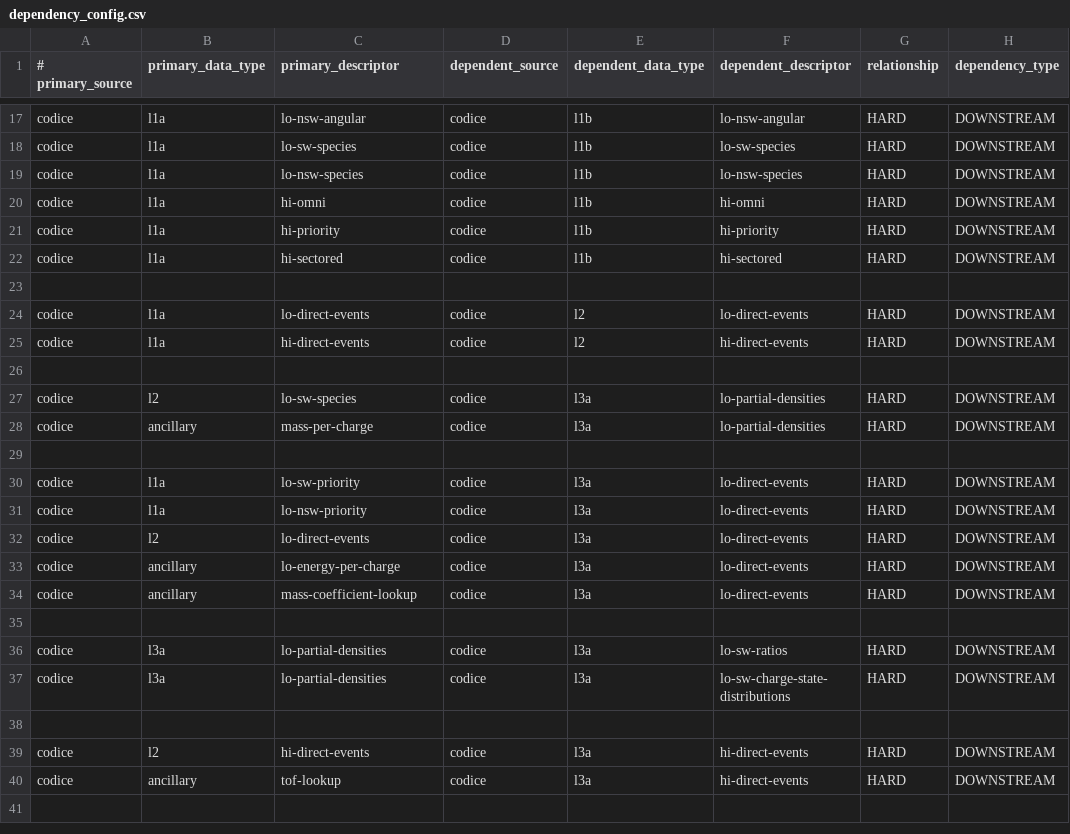
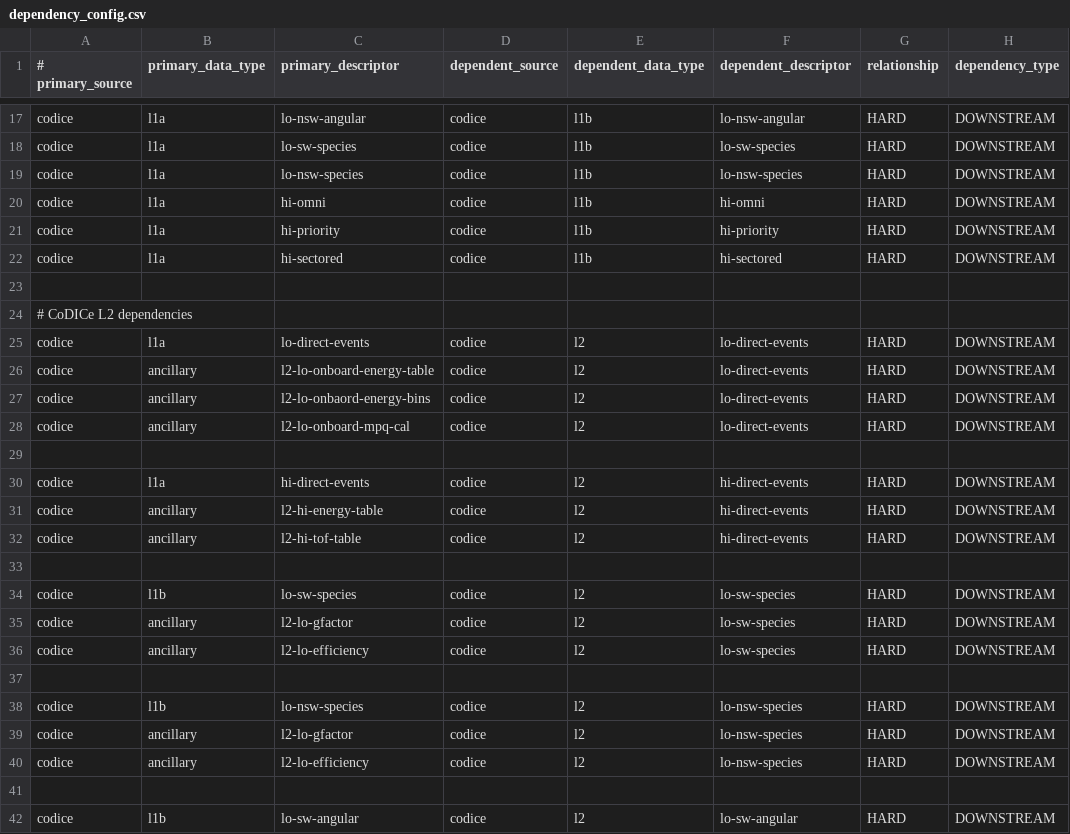
Before and after one commit to IMAP-Science-Operations-Center/sds-data-manager, a CSV file: sds_data_manager/lambda_code/SDSCode/pipeline_lambdas/dependency_config.csv, drawn as a sheet; only a part is shown, gaps mark what is left out; the shorter side is filled out with more unchanged rows; the diff covers the shown part only.

Commit message:
L2 dependencies

```diff
--- a/sds_data_manager/lambda_code/SDSCode/pipeline_lambdas/dependency_config.csv
+++ b/sds_data_manager/lambda_code/SDSCode/pipeline_lambdas/dependency_config.csv
@@ -23,3 +23,20 @@ codice, l1a, hi-sectored, codice, l1b, hi-sectored, HARD, DOWNSTREAM
 
+# CoDICe L2 dependencies
 codice, l1a, lo-direct-events, codice, l2, lo-direct-events, HARD, DOWNSTREAM
+codice, ancillary, l2-lo-onboard-energy-table, codice, l2, lo-direct-events, HARD, DOWNSTREAM
+codice, ancillary, l2-lo-onbaord-energy-bins, codice, l2, lo-direct-events, HARD, DOWNSTREAM
+codice, ancillary, l2-lo-onboard-mpq-cal, codice, l2, lo-direct-events, HARD, DOWNSTREAM
+
 codice, l1a, hi-direct-events, codice, l2, hi-direct-events, HARD, DOWNSTREAM
+codice, ancillary, l2-hi-energy-table, codice, l2, hi-direct-events, HARD, DOWNSTREAM
+codice, ancillary, l2-hi-tof-table, codice, l2, hi-direct-events, HARD, DOWNSTREAM
+
+codice, l1b, lo-sw-species, codice, l2, lo-sw-species, HARD, DOWNSTREAM
+codice, ancillary, l2-lo-gfactor, codice, l2, lo-sw-species, HARD, DOWNSTREAM
+codice, ancillary, l2-lo-efficiency, codice, l2, lo-sw-species, HARD, DOWNSTREAM
+
+codice, l1b, lo-nsw-species, codice, l2, lo-nsw-species, HARD, DOWNSTREAM
+codice, ancillary, l2-lo-gfactor, codice, l2, lo-nsw-species, HARD, DOWNSTREAM
+codice, ancillary, l2-lo-efficiency, codice, l2, lo-nsw-species, HARD, DOWNSTREAM
+
+codice, l1b, lo-sw-angular, codice, l2, lo-sw-angular, HARD, DOWNSTREAM
```
Also changed, not shown: 11 added rows elsewhere in this file.
